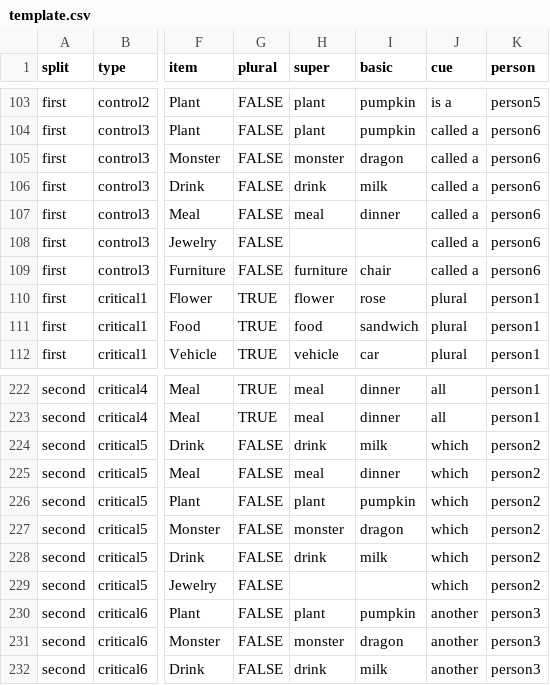
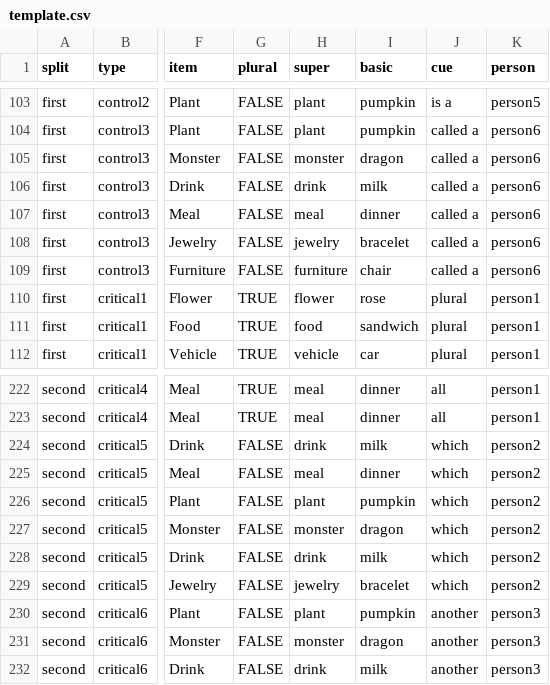
Before and after one commit to oliviamaltz/Senior_Thesis, a CSV file: template.csv, drawn as a sheet; only a part is shown, gaps mark what is left out; the diff covers the shown part only; the diff names each change by its address in the sheet, - before the commit and + after, or states it on an @@ line.

Commit message:
add jewelry domain labels

```diff
--- a/template.csv
+++ b/template.csv
-H108 (super): (empty)
+H108 (super): jewelry
-I108 (basic): (empty)
+I108 (basic): bracelet
-H229 (super): (empty)
+H229 (super): jewelry
-I229 (basic): (empty)
+I229 (basic): bracelet
```
Also changed, not shown: 20 edited cells elsewhere in this file.
